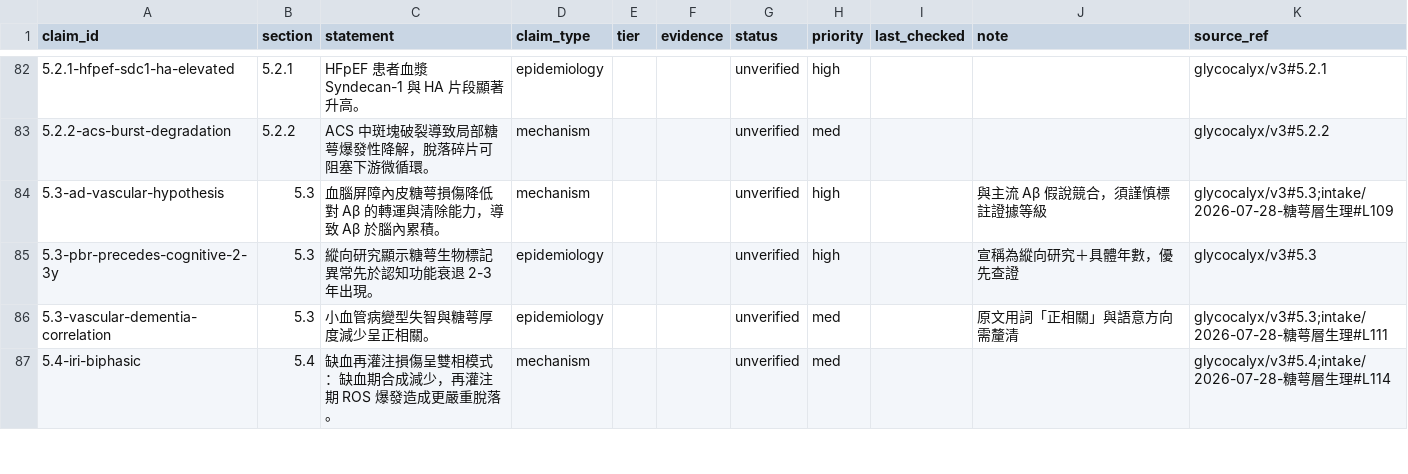
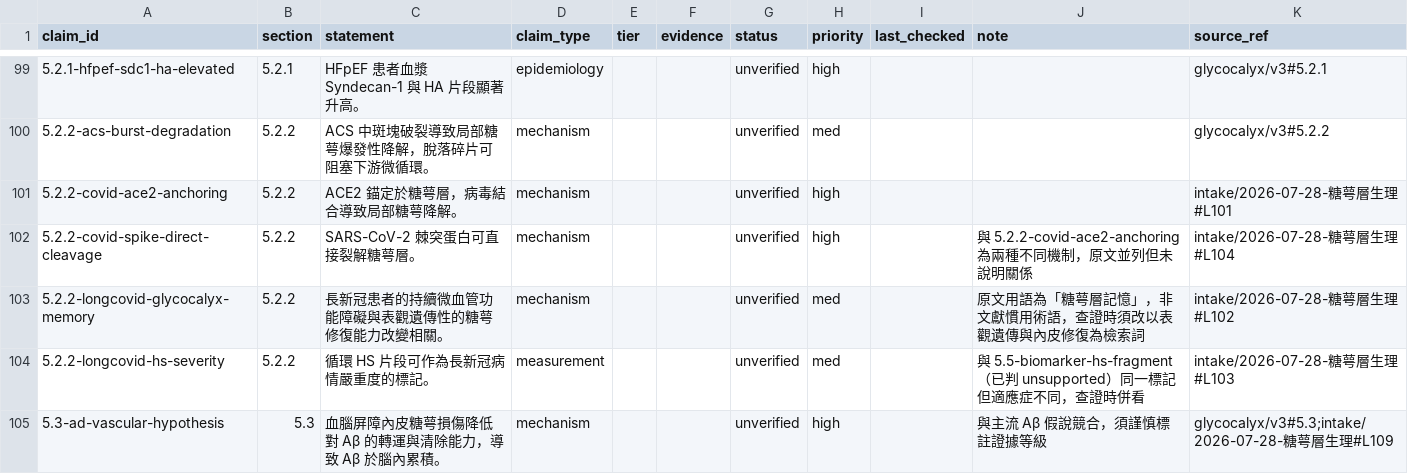
Before and after one commit to 1go1e/glycocalyx, a CSV file: ledger/claims.csv, drawn as a sheet; only a part is shown, gaps mark what is left out; the shorter side is filled out with more unchanged rows; the diff covers the shown part only.

Commit message:
ledger: 生理.md 收錄完成，53 列追加 source_ref + 24 列新建（無檢索）

```diff
--- a/ledger/claims.csv
+++ b/ledger/claims.csv
@@ -83,2 +100,6 @@ claim_id,section,statement,claim_type,tier,evidence,status,priority,last_checked
 5.2.2-acs-burst-degradation,5.2.2,ACS 中斑塊破裂導致局部糖萼爆發性降解，脫落碎片可阻塞下游微循環。,mechanism,,,unverified,med,,,glycocalyx/v3#5.2.2
+5.2.2-covid-ace2-anchoring,5.2.2,ACE2 錨定於糖萼層，病毒結合導致局部糖萼降解。,mechanism,,,unverified,high,,,intake/2026-07-28-糖萼層生理#L101
+5.2.2-covid-spike-direct-cleavage,5.2.2,SARS-CoV-2 棘突蛋白可直接裂解糖萼層。,mechanism,,,unverified,high,,與 5.2.2-covid-ace2-anchoring 為兩種不同機制，原文並列但未說明關係,intake/2026-07-28-糖萼層生理#L104
+5.2.2-longcovid-glycocalyx-memory,5.2.2,長新冠患者的持續微血管功能障礙與表觀遺傳性的糖萼修復能力改變相關。,mechanism,,,unverified,med,,原文用語為「糖萼層記憶」，非文獻慣用術語，查證時須改以表觀遺傳與內皮修復為檢索詞,intake/2026-07-28-糖萼層生理#L102
+5.2.2-longcovid-hs-severity,5.2.2,循環 HS 片段可作為長新冠病情嚴重度的標記。,measurement,,,unverified,med,,與 5.5-biomarker-hs-fragment（已判 unsupported）同一標記但適應症不同，查證時併看,intake/2026-07-28-糖萼層生理#L103
 5.3-ad-vascular-hypothesis,5.3,血腦屏障內皮糖萼損傷降低對 Aβ 的轉運與清除能力，導致 Aβ 於腦內累積。,mechanism,,,unverified,high,,與主流 Aβ 假說競合，須謹慎標註證據等級,glycocalyx/v3#5.3;intake/2026-07-28-糖萼層生理#L109
```
Also changed, not shown: 20 added rows elsewhere in this file, 1 other file.
